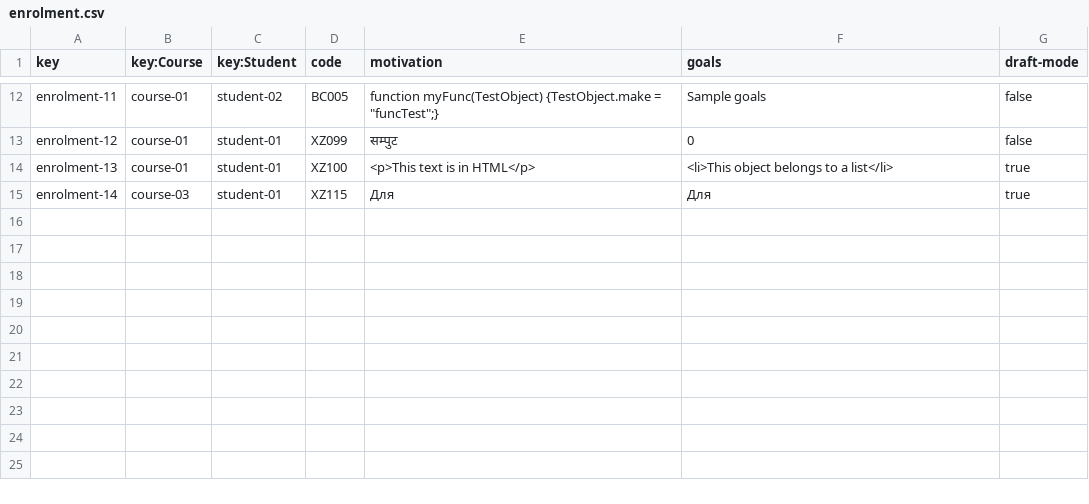
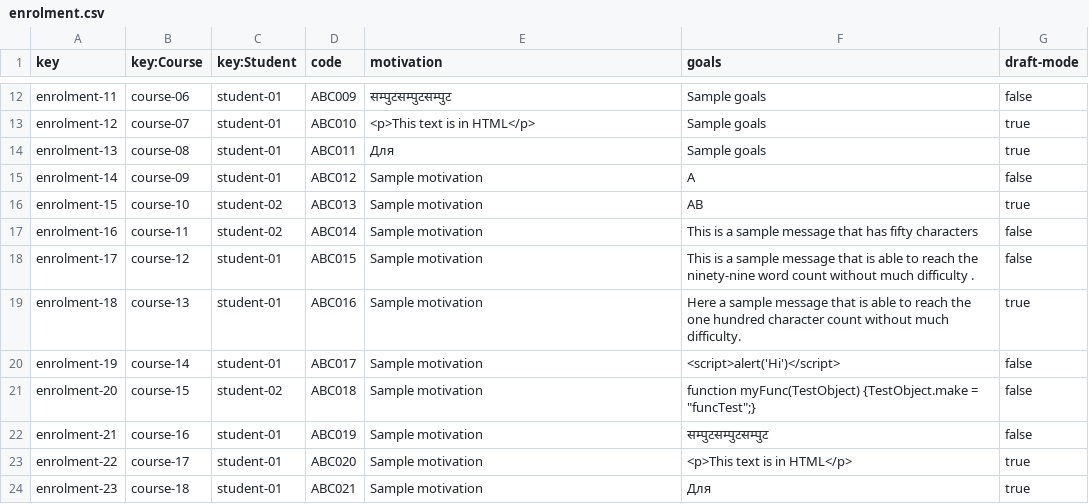
Before and after one commit to C1-04-06/Acme-L3-D02, a CSV file: src/main/webapp/WEB-INF/resources/sample-data/enrolment.csv, drawn as a sheet; only a part is shown, gaps mark what is left out; the diff covers the shown part only; the diff names each change by its address in the sheet, - before the commit and + after, or states it on an @@ line.

```diff
--- a/src/main/webapp/WEB-INF/resources/sample-data/enrolment.csv
+++ b/src/main/webapp/WEB-INF/resources/sample-data/enrolment.csv
-B12 (key:Course): course-01
+B12 (key:Course): course-06
-C12 (key:Student): student-02
+C12 (key:Student): student-01
-D12 (code): BC005
+D12 (code): ABC009
-E12 (motivation): function myFunc(TestObject) {TestObject.make = "funcTest";}
+E12 (motivation): सम्पुटसम्पुटसम्पुट
-B13 (key:Course): course-01
+B13 (key:Course): course-07
-D13 (code): XZ099
+D13 (code): ABC010
-E13 (motivation): सम्पुट
+E13 (motivation): <p>This text is in HTML</p>
-F13 (goals): 0
+F13 (goals): Sample goals
-G13 (draft-mode): false
+G13 (draft-mode): true
-B14 (key:Course): course-01
+B14 (key:Course): course-08
-D14 (code): XZ100
+D14 (code): ABC011
-E14 (motivation): <p>This text is in HTML</p>
+E14 (motivation): Для
-F14 (goals): <li>This object belongs to a list</li>
+F14 (goals): Sample goals
-B15 (key:Course): course-03
+B15 (key:Course): course-09
-D15 (code): XZ115
+D15 (code): ABC012
-E15 (motivation): Для
+E15 (motivation): Sample motivation
-F15 (goals): Для
+F15 (goals): A
-G15 (draft-mode): true
+G15 (draft-mode): false
+row 16: enrolment-15 | course-10 | student-02 | ABC013 | Sample motivation | AB | true
+row 17: enrolment-16 | course-11 | student-02 | ABC014 | Sample motivation | This is a sample message that has fifty characters | false
+row 18: enrolment-17 | course-12 | student-01 | ABC015 | Sample motivation | This is a sample message that is able to reach the ninety-nine word count without much difficulty . | false
+row 19: enrolment-18 | course-13 | student-01 | ABC016 | Sample motivation | Here a sample message that is able to reach the one hundred character count without much difficulty. | true
+row 20: enrolment-19 | course-14 | student-01 | ABC017 | Sample motivation | <script>alert('Hi')</script> | false
+row 21: enrolment-20 | course-15 | student-02 | ABC018 | Sample motivation | function myFunc(TestObject) {TestObject.make = "funcTest";} | false
+row 22: enrolment-21 | course-16 | student-01 | ABC019 | Sample motivation | सम्पुटसम्पुटसम्पुट | false
+row 23: enrolment-22 | course-17 | student-01 | ABC020 | Sample motivation | <p>This text is in HTML</p> | true
+row 24: enrolment-23 | course-18 | student-01 | ABC021 | Sample motivation | Для | true
```
Also changed, not shown: 32 edited cells elsewhere in this file, src/main/webapp/WEB-INF/resources/sample-data/activity.csv, src/main/webapp/WEB-INF/resources/sample-data/peep.csv.
